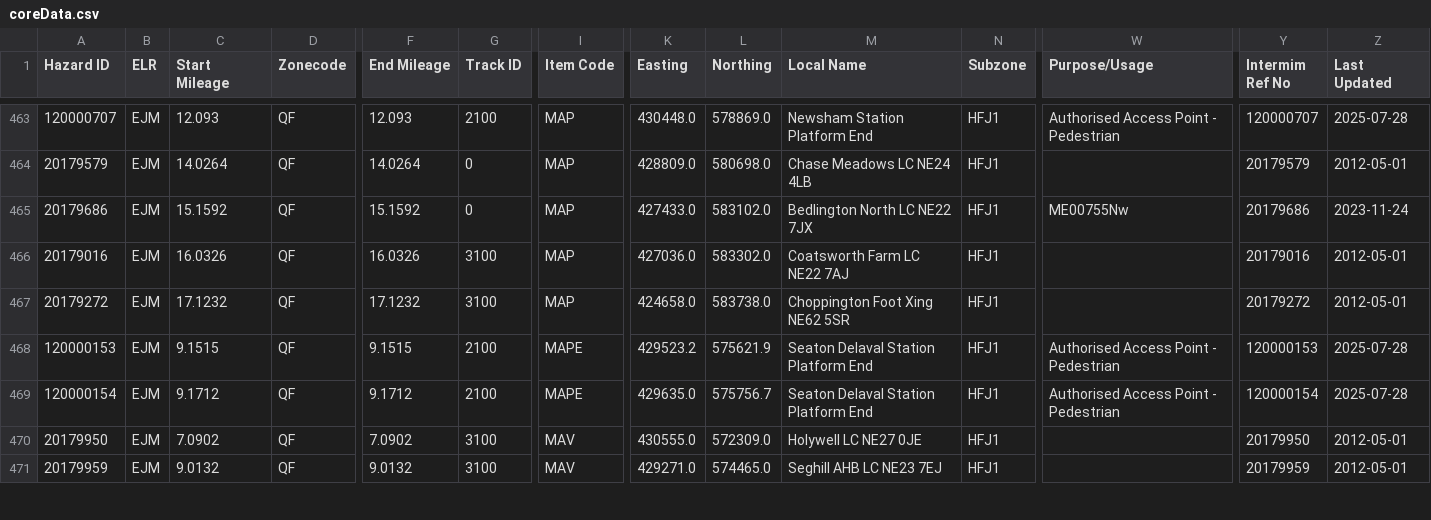
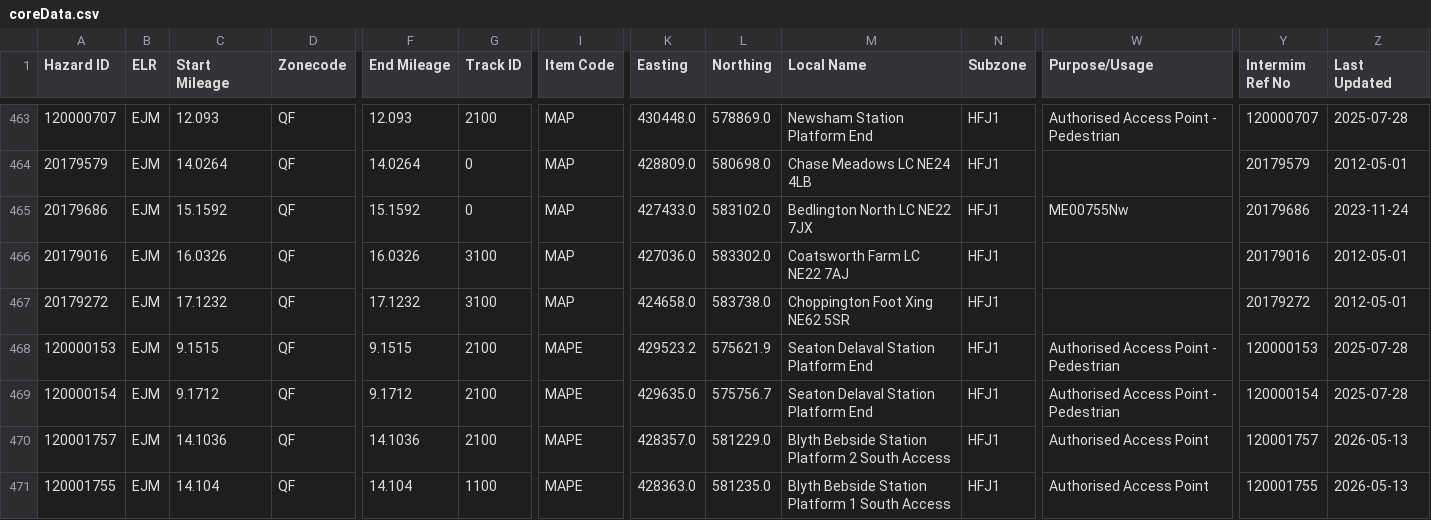
Before and after one commit to infrastructureclub/nr-national-hazard-directory, a CSV file: data/QF/coreData.csv, drawn as a sheet; only a part is shown, gaps mark what is left out; the shorter side is filled out with more unchanged rows; rows hold the shown columns only; the diff covers the shown part only; the diff names each change by its address in the sheet, - before the commit and + after, or states it on an @@ line.

Commit message:
Automatic NRNHD data update

```diff
--- a/data/QF/coreData.csv
+++ b/data/QF/coreData.csv
+row 470: 120001757 | EJM | 14.1036 | QF | 14.1036 | 2100 | MAPE | 428357.0 | 581229.0 | Blyth Bebside Station Platform 2 South Access | HFJ1 | Authorised Access Point | 120001757 | 2026-05-13
+row 471: 120001755 | EJM | 14.104 | QF | 14.104 | 1100 | MAPE | 428363.0 | 581235.0 | Blyth Bebside Station Platform 1 South Access | HFJ1 | Authorised Access Point | 120001755 | 2026-05-13
```
Also changed, not shown: 8 added rows elsewhere in this file, data/QE/coreData.csv, data/QL/coreData.csv.
